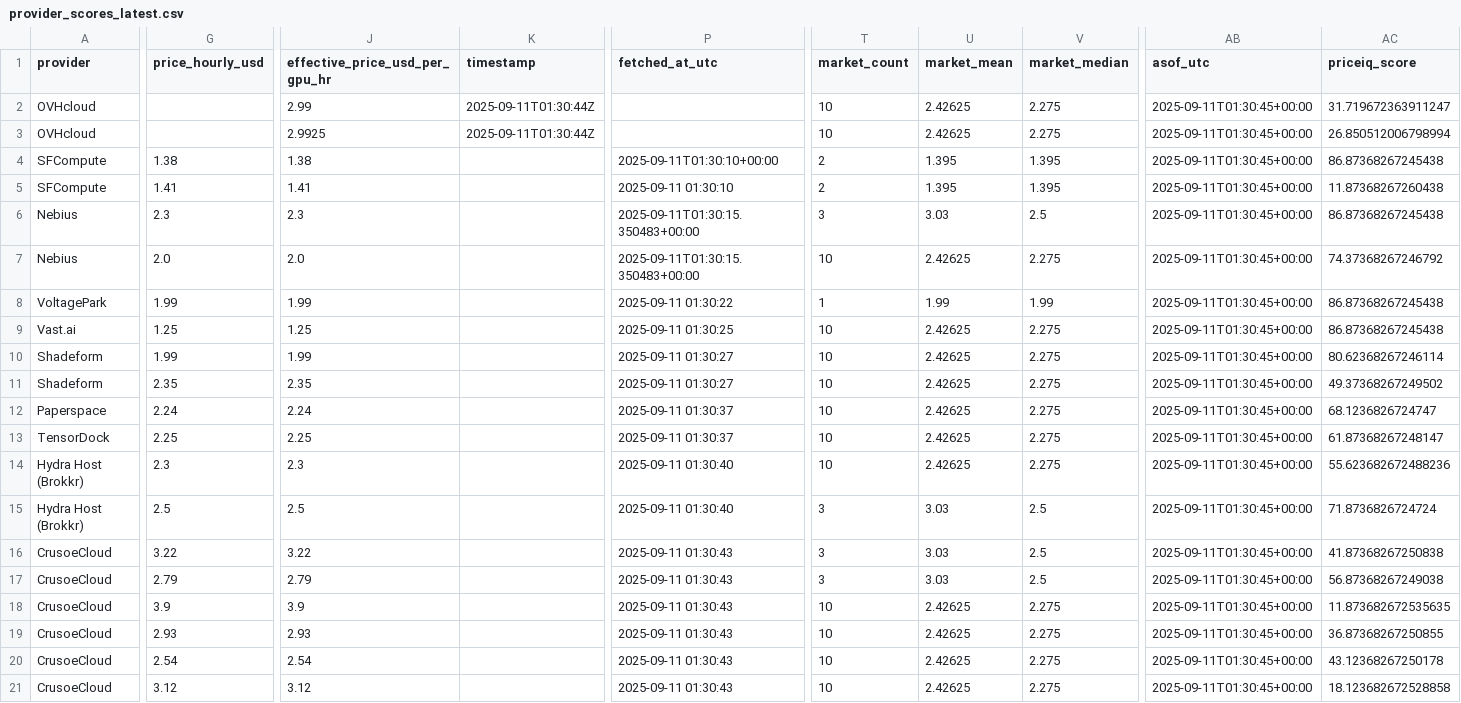
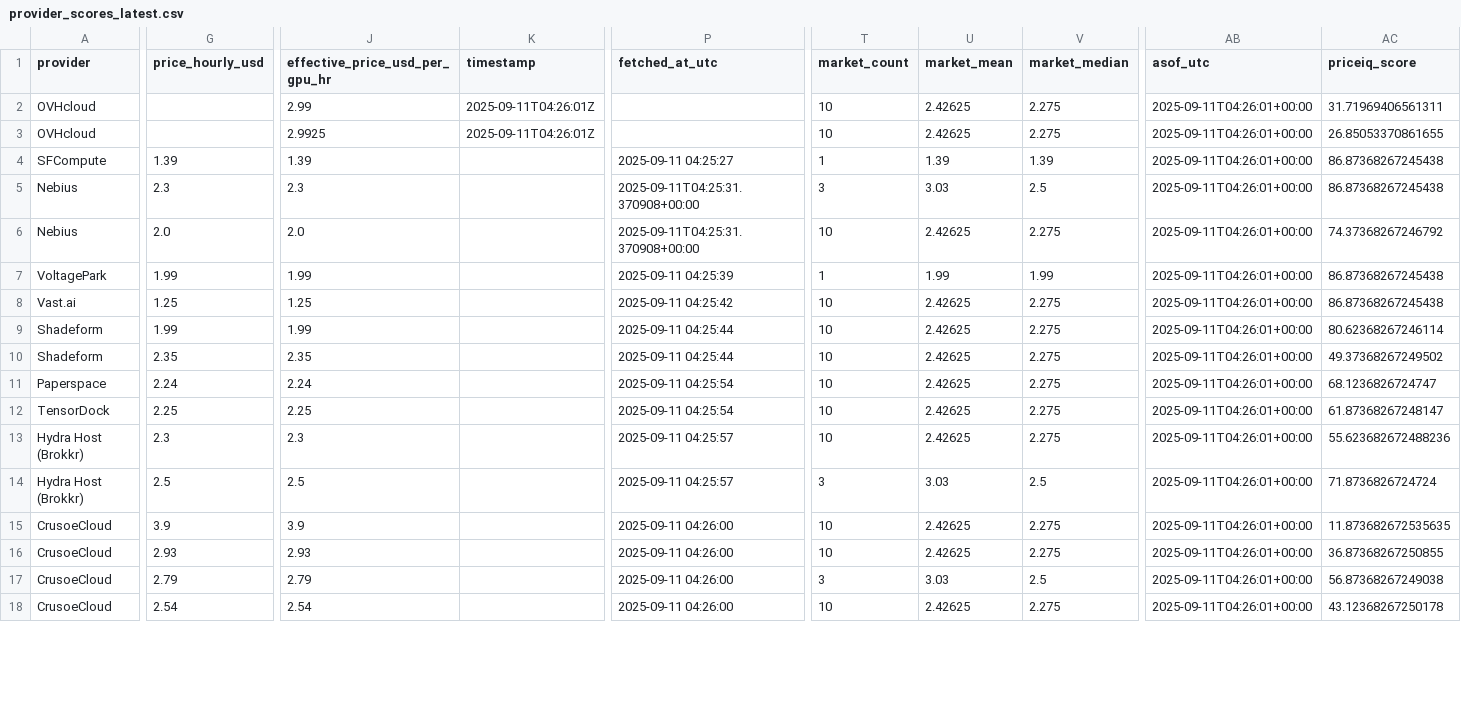
Before and after one commit to forwardcompute/ComputePricing, a CSV file: docs/data/derived/provider_scores_latest.csv, drawn as a sheet; only a part is shown, gaps mark what is left out; removed rows and columns are numbered as before the commit, all else as after; rows hold the shown columns only; the diff covers the shown part only; the diff names each change by its address in the sheet, - before the commit and + after, or states it on an @@ line.

```diff
--- a/docs/data/derived/provider_scores_latest.csv
+++ b/docs/data/derived/provider_scores_latest.csv
-K2:K3 (timestamp): 2025-09-11T01:30:44Z
+K2:K3 (timestamp): 2025-09-11T04:26:01Z
-AB2:AB4 (asof_utc): 2025-09-11T01:30:45+00:00
+AB2:AB4 (asof_utc): 2025-09-11T04:26:01+00:00
-AC2 (priceiq_score): 31.719672363911247
+AC2 (priceiq_score): 31.71969406561311
-AC3 (priceiq_score): 26.850512006798994
+AC3 (priceiq_score): 26.85053370861655
-G4 (price_hourly_usd): 1.38
+G4 (price_hourly_usd): 1.39
-J4 (effective_price_usd_per_gpu_hr): 1.38
+J4 (effective_price_usd_per_gpu_hr): 1.39
-P4 (fetched_at_utc): 2025-09-11T01:30:10+00:00
+P4 (fetched_at_utc): 2025-09-11 04:25:27
-T4 (market_count): 2
+T4 (market_count): 1
-U4 (market_mean): 1.395
+U4 (market_mean): 1.39
-V4 (market_median): 1.395
+V4 (market_median): 1.39
-row 5: SFCompute | 1.41 | 1.41 |  | 2025-09-11 01:30:10 | 2 | 1.395 | 1.395 | 2025-09-11T01:30:45+00:00 | 11.87368267260438
-P5:P6 (fetched_at_utc): 2025-09-11T01:30:15.350483+00:00
+P5:P6 (fetched_at_utc): 2025-09-11T04:25:31.370908+00:00
-AB5:AB14 (asof_utc): 2025-09-11T01:30:45+00:00
+AB5:AB14 (asof_utc): 2025-09-11T04:26:01+00:00
-P7 (fetched_at_utc): 2025-09-11 01:30:22
+P7 (fetched_at_utc): 2025-09-11 04:25:39
-P8 (fetched_at_utc): 2025-09-11 01:30:25
+P8 (fetched_at_utc): 2025-09-11 04:25:42
-P9:P10 (fetched_at_utc): 2025-09-11 01:30:27
+P9:P10 (fetched_at_utc): 2025-09-11 04:25:44
-P11:P12 (fetched_at_utc): 2025-09-11 01:30:37
+P11:P12 (fetched_at_utc): 2025-09-11 04:25:54
-P13:P14 (fetched_at_utc): 2025-09-11 01:30:40
+P13:P14 (fetched_at_utc): 2025-09-11 04:25:57
-row 16: CrusoeCloud | 3.22 | 3.22 |  | 2025-09-11 01:30:43 | 3 | 3.03 | 2.5 | 2025-09-11T01:30:45+00:00 | 41.87368267250838
-row 17: CrusoeCloud | 2.79 | 2.79 |  | 2025-09-11 01:30:43 | 3 | 3.03 | 2.5 | 2025-09-11T01:30:45+00:00 | 56.87368267249038
-P15:P16 (fetched_at_utc): 2025-09-11 01:30:43
+P15:P16 (fetched_at_utc): 2025-09-11 04:26:00
-AB15:AB16 (asof_utc): 2025-09-11T01:30:45+00:00
+AB15:AB16 (asof_utc): 2025-09-11T04:26:01+00:00
+row 17: CrusoeCloud | 2.79 | 2.79 |  | 2025-09-11 04:26:00 | 3 | 3.03 | 2.5 | 2025-09-11T04:26:01+00:00 | 56.87368267249038
-P18 (fetched_at_utc): 2025-09-11 01:30:43
+P18 (fetched_at_utc): 2025-09-11 04:26:00
-AB18 (asof_utc): 2025-09-11T01:30:45+00:00
+AB18 (asof_utc): 2025-09-11T04:26:01+00:00
-row 21: CrusoeCloud | 3.12 | 3.12 |  | 2025-09-11 01:30:43 | 10 | 2.42625 | 2.275 | 2025-09-11T01:30:45+00:00 | 18.123682672528858
```
Also changed, not shown: 2 added rows and 9 edited cells elsewhere in this file, docs/data/history/brokkr_history.csv, docs/data/history/crusoecloud_history.csv, 24 other files.
